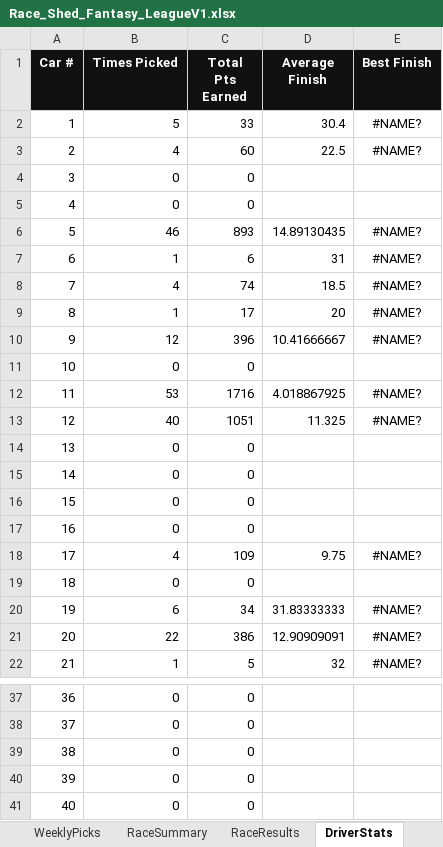
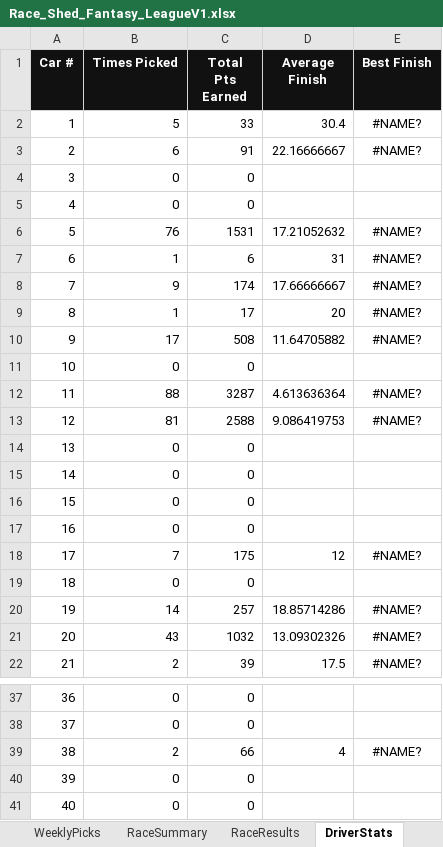
Before and after one commit to rosewellp-jpg/raceshedfantasyv16.1, an Excel workbook: Race_Shed_Fantasy_LeagueV1.xlsx, sheet DriverStats, drawn as a sheet; only a part is shown, gaps mark what is left out; values as stored, in another font and other column widths than the file's, no borders; the diff covers the shown part only; the diff names each change by its address in the sheet, - before the commit and + after, or states it on an @@ line.

```diff
--- a/Race_Shed_Fantasy_LeagueV1.xlsx (sheet DriverStats)
+++ b/Race_Shed_Fantasy_LeagueV1.xlsx (sheet DriverStats)
-B3 (Times Picked): 4
+B3 (Times Picked): 6
-C3 (Total Pts Earned): 60
+C3 (Total Pts Earned): 91
-D3 (Average Finish): 22.5
+D3 (Average Finish): 22.16666667
-B6 (Times Picked): 46
+B6 (Times Picked): 76
-C6 (Total Pts Earned): 893
+C6 (Total Pts Earned): 1531
-D6 (Average Finish): 14.89130435
+D6 (Average Finish): 17.21052632
-B8 (Times Picked): 4
+B8 (Times Picked): 9
-C8 (Total Pts Earned): 74
+C8 (Total Pts Earned): 174
-D8 (Average Finish): 18.5
+D8 (Average Finish): 17.66666667
-B10 (Times Picked): 12
+B10 (Times Picked): 17
-C10 (Total Pts Earned): 396
+C10 (Total Pts Earned): 508
-D10 (Average Finish): 10.41666667
+D10 (Average Finish): 11.64705882
-B12 (Times Picked): 53
+B12 (Times Picked): 88
-C12 (Total Pts Earned): 1716
+C12 (Total Pts Earned): 3287
-D12 (Average Finish): 4.018867925
+D12 (Average Finish): 4.613636364
-B13 (Times Picked): 40
+B13 (Times Picked): 81
-C13 (Total Pts Earned): 1051
+C13 (Total Pts Earned): 2588
-D13 (Average Finish): 11.325
+D13 (Average Finish): 9.086419753
-B18 (Times Picked): 4
+B18 (Times Picked): 7
-C18 (Total Pts Earned): 109
+C18 (Total Pts Earned): 175
-D18 (Average Finish): 9.75
+D18 (Average Finish): 12
-B20 (Times Picked): 6
+B20 (Times Picked): 14
-C20 (Total Pts Earned): 34
+C20 (Total Pts Earned): 257
-D20 (Average Finish): 31.83333333
+D20 (Average Finish): 18.85714286
-B21 (Times Picked): 22
+B21 (Times Picked): 43
-C21 (Total Pts Earned): 386
+C21 (Total Pts Earned): 1032
-D21 (Average Finish): 12.90909091
+D21 (Average Finish): 13.09302326
-B22 (Times Picked): 1
+B22 (Times Picked): 2
-C22 (Total Pts Earned): 5
+C22 (Total Pts Earned): 39
-D22 (Average Finish): 32
+D22 (Average Finish): 17.5
-B39 (Times Picked): 0
+B39 (Times Picked): 2
-C39 (Total Pts Earned): 0
+C39 (Total Pts Earned): 66
-D39 (Average Finish): (empty)
+D39 (Average Finish): 4
-E39 (Best Finish): (empty)
+E39 (Best Finish): #NAME?
```
Also changed, not shown: 29 edited cells elsewhere in this sheet, sheet WeeklyPicks, sheet Dashboard, sheet RaceResults, sheet RaceSummary, sheet TV_Leaderboard, formulas that keep their value, charts or pictures.
